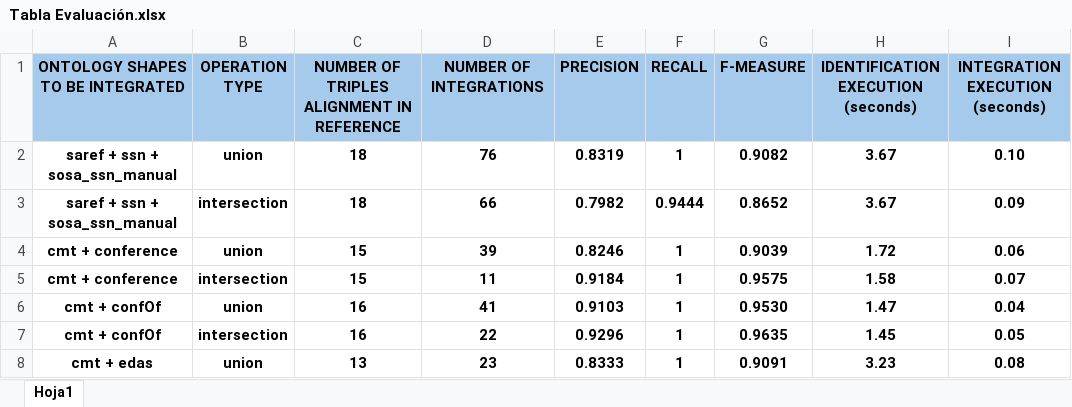
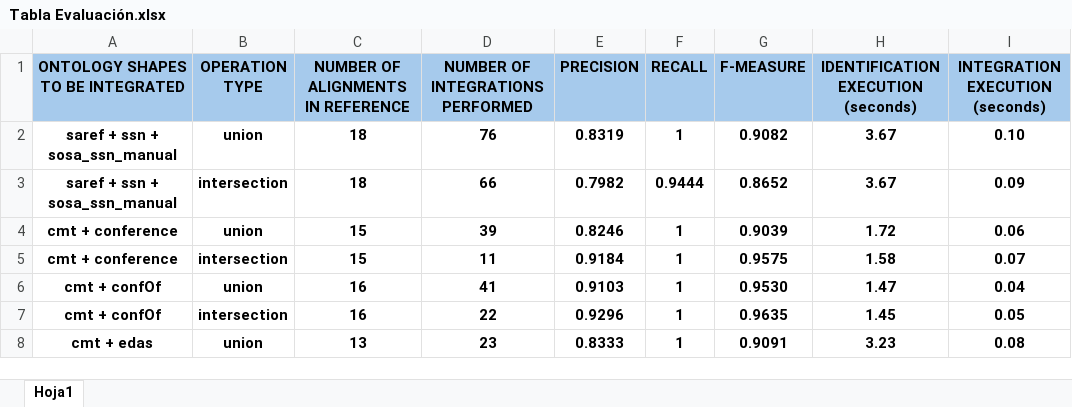
Before and after one commit to oeg-upm/shacl_integration, an Excel workbook: diagrams/Tabla Evaluación.xlsx, sheet Hoja1, drawn as a sheet; only a part is shown; values as stored, in another font and other column widths than the file's, no borders; the diff names each change by its address in the sheet, - before the commit and + after, or states it on an @@ line.

```diff
--- a/diagrams/Tabla Evaluación.xlsx (sheet Hoja1)
+++ b/diagrams/Tabla Evaluación.xlsx (sheet Hoja1)
-C1: NUMBER OF TRIPLES ALIGNMENT IN REFERENCE
+C1: NUMBER OF ALIGNMENTS IN REFERENCE
-D1: NUMBER OF INTEGRATIONS
+D1: NUMBER OF INTEGRATIONS PERFORMED
```
Also changed, not shown: 2 other files.
